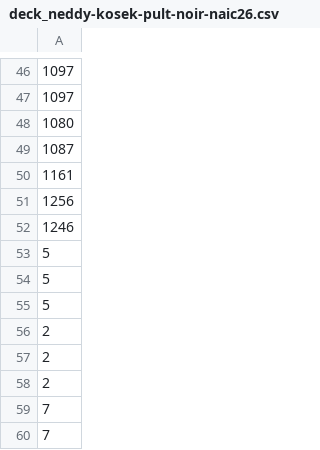
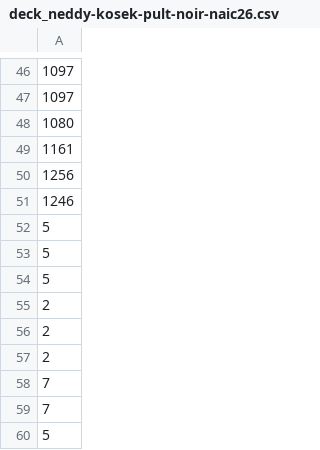
Before and after one commit to alexcook-dev/pokemon-ai, a CSV file: deck_neddy-kosek-pult-noir-naic26.csv, drawn as a sheet; only a part is shown, gaps mark what is left out; removed rows and columns are numbered as before the commit, all else as after; the diff names each change by its address in the sheet, - before the commit and + after, or states it on an @@ line.

```diff
--- a/deck_neddy-kosek-pult-noir-naic26.csv
+++ b/deck_neddy-kosek-pult-noir-naic26.csv
-row 49: 1087
+row 60: 5
```
Also changed, not shown: deck_grant-walworth-hydrapple-naic2026.csv, 3 other files.
